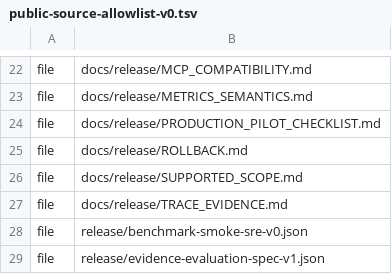
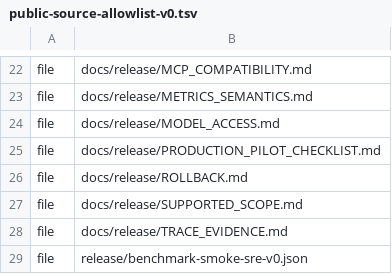
Before and after one commit to decant-ai/decant, a TSV file: release/public-source-allowlist-v0.tsv, drawn as a sheet; only a part is shown, gaps mark what is left out; the shorter side is filled out with more unchanged rows; the diff names each change by its address in the sheet, - before the commit and + after, or states it on an @@ line.

Commit message:
Add opt-in bounded model access

```diff
--- a/release/public-source-allowlist-v0.tsv
+++ b/release/public-source-allowlist-v0.tsv
+row 24: file | docs/release/MODEL_ACCESS.md
```
Also changed, not shown: 7 other files.
